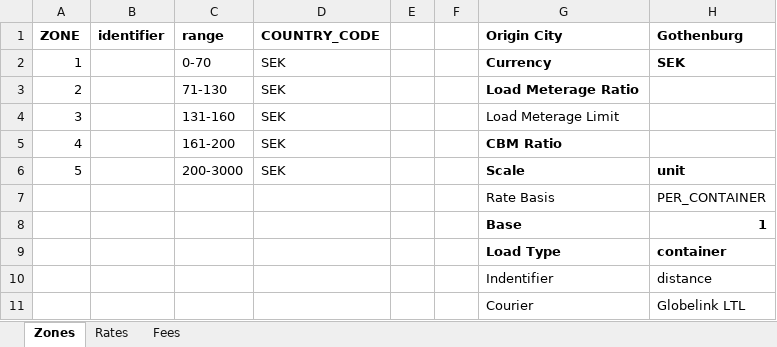
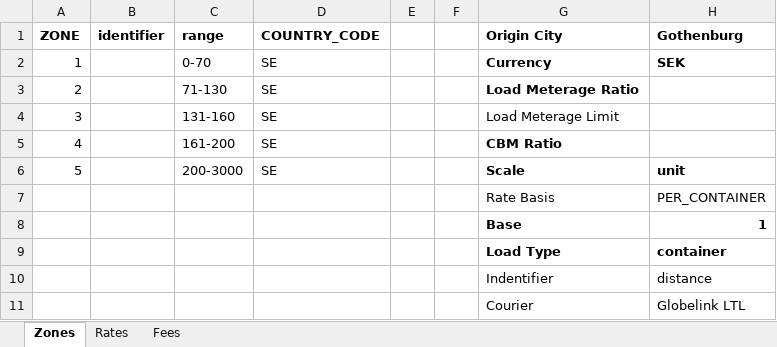
Before and after one commit to romikoops/polaris_clone, an Excel workbook: db/dummydata/gc_trucking_gothenburg_ftl.xlsx, sheet Zones, drawn as a sheet; values as stored, in another font and other column widths than the file's, no borders; charts and pictures not drawn; the diff names each change by its address in the sheet, - before the commit and + after, or states it on an @@ line.

Commit message:
adjusted seed country_code
Former-commit-id: ad5f16f2dd42ff6a8923dcd6ba0122f01f2ec96f

```diff
--- a/db/dummydata/gc_trucking_gothenburg_ftl.xlsx (sheet Zones)
+++ b/db/dummydata/gc_trucking_gothenburg_ftl.xlsx (sheet Zones)
-D2:D6 (COUNTRY_CODE): SEK
+D2:D6 (COUNTRY_CODE): SE
```
Also changed, not shown: charts or pictures, db/dummydata/gc_trucking_gothenburg.xlsx, db/dummydata/gc_trucking_stockholm.xlsx.
